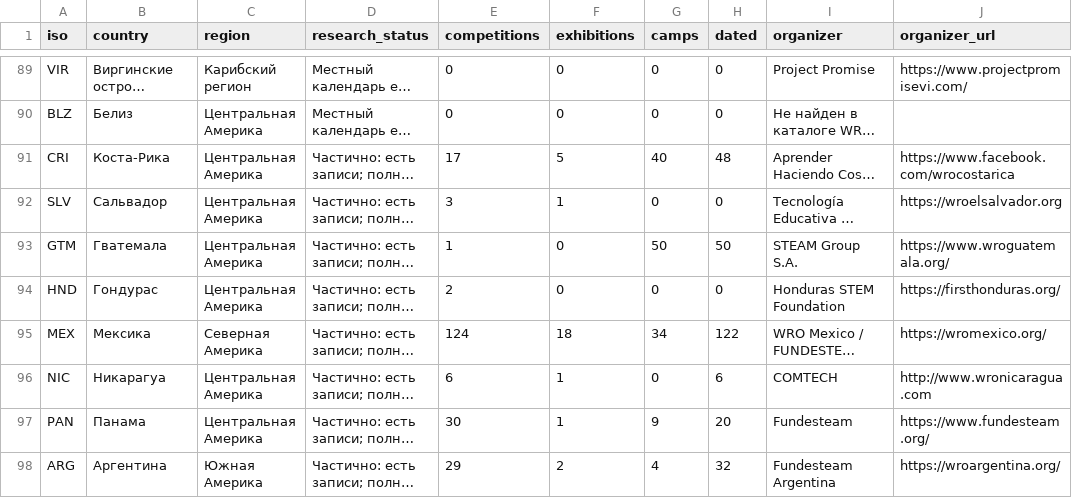
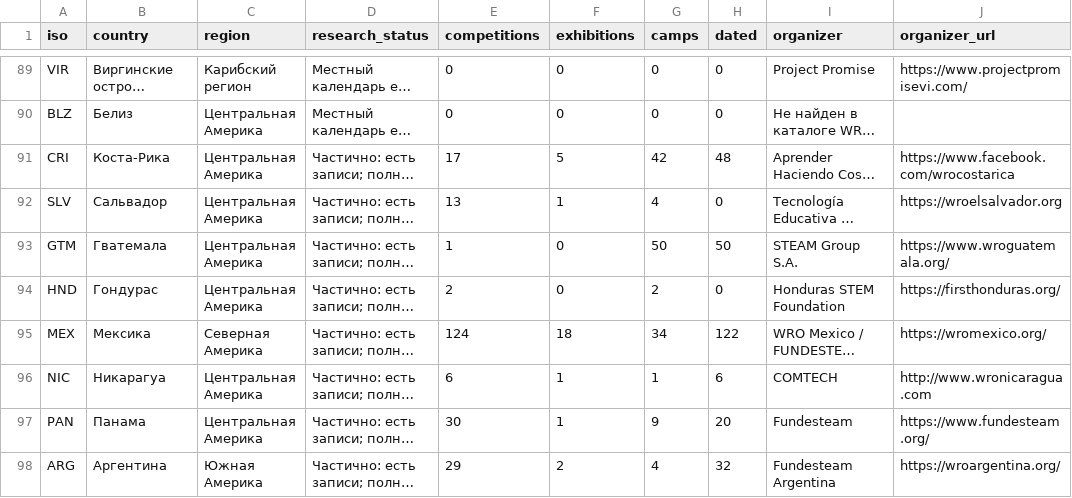
Before and after one commit to Paldd/stem-family-atlas, a CSV file: dist/downloads/STEM_country_coverage.csv, drawn as a sheet; only a part is shown, gaps mark what is left out; long unchanged cells end in …; the diff names each change by its address in the sheet, - before the commit and + after, or states it on an @@ line.

```diff
--- a/dist/downloads/STEM_country_coverage.csv
+++ b/dist/downloads/STEM_country_coverage.csv
-G91 (camps): 40
+G91 (camps): 42
-E92 (competitions): 3
+E92 (competitions): 13
-G92 (camps): 0
+G92 (camps): 4
-G94 (camps): 0
+G94 (camps): 2
-G96 (camps): 0
+G96 (camps): 1
```
Also changed, not shown: dist/es/downloads/STEM_country_coverage.csv, 56 other files.
